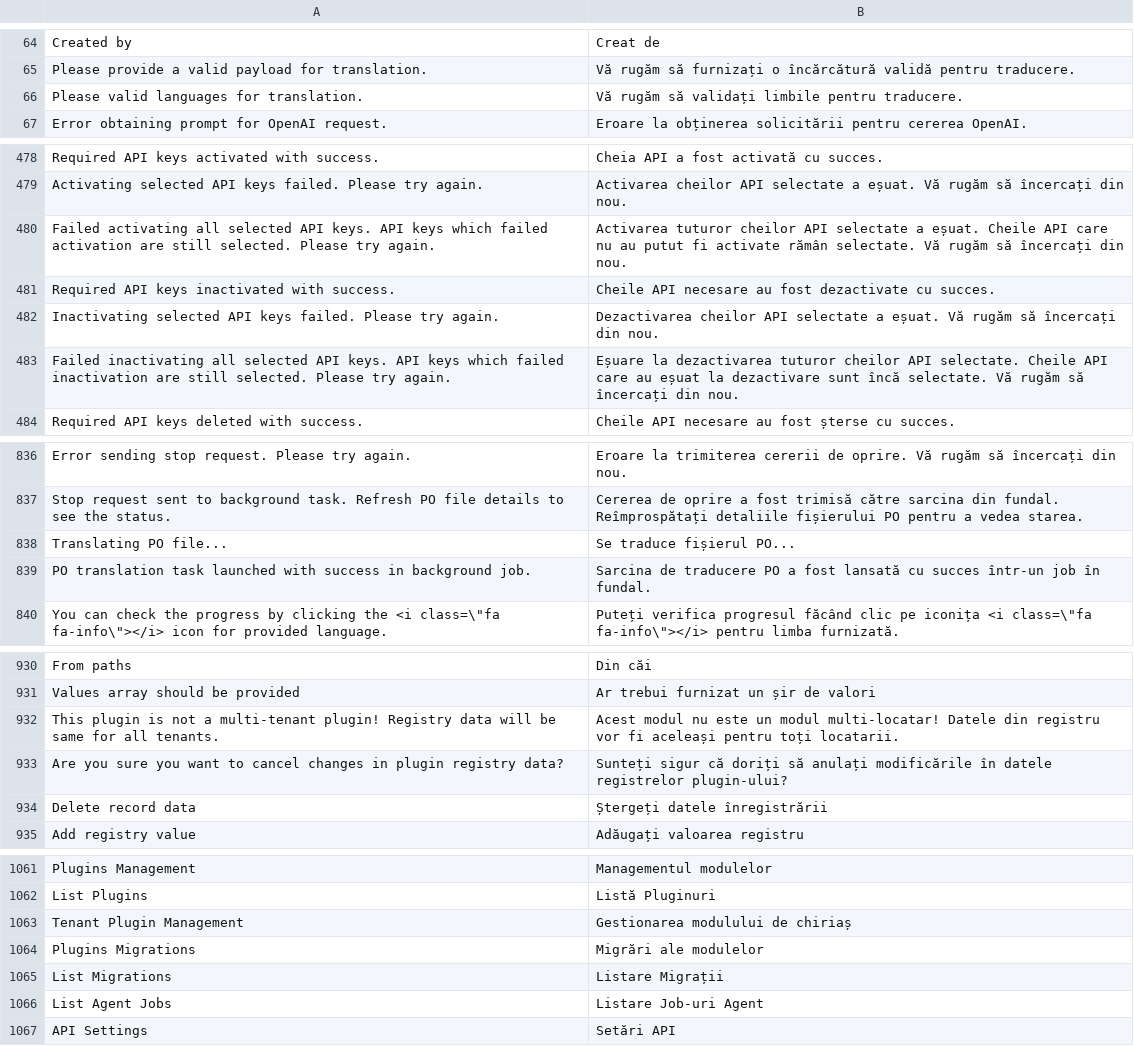
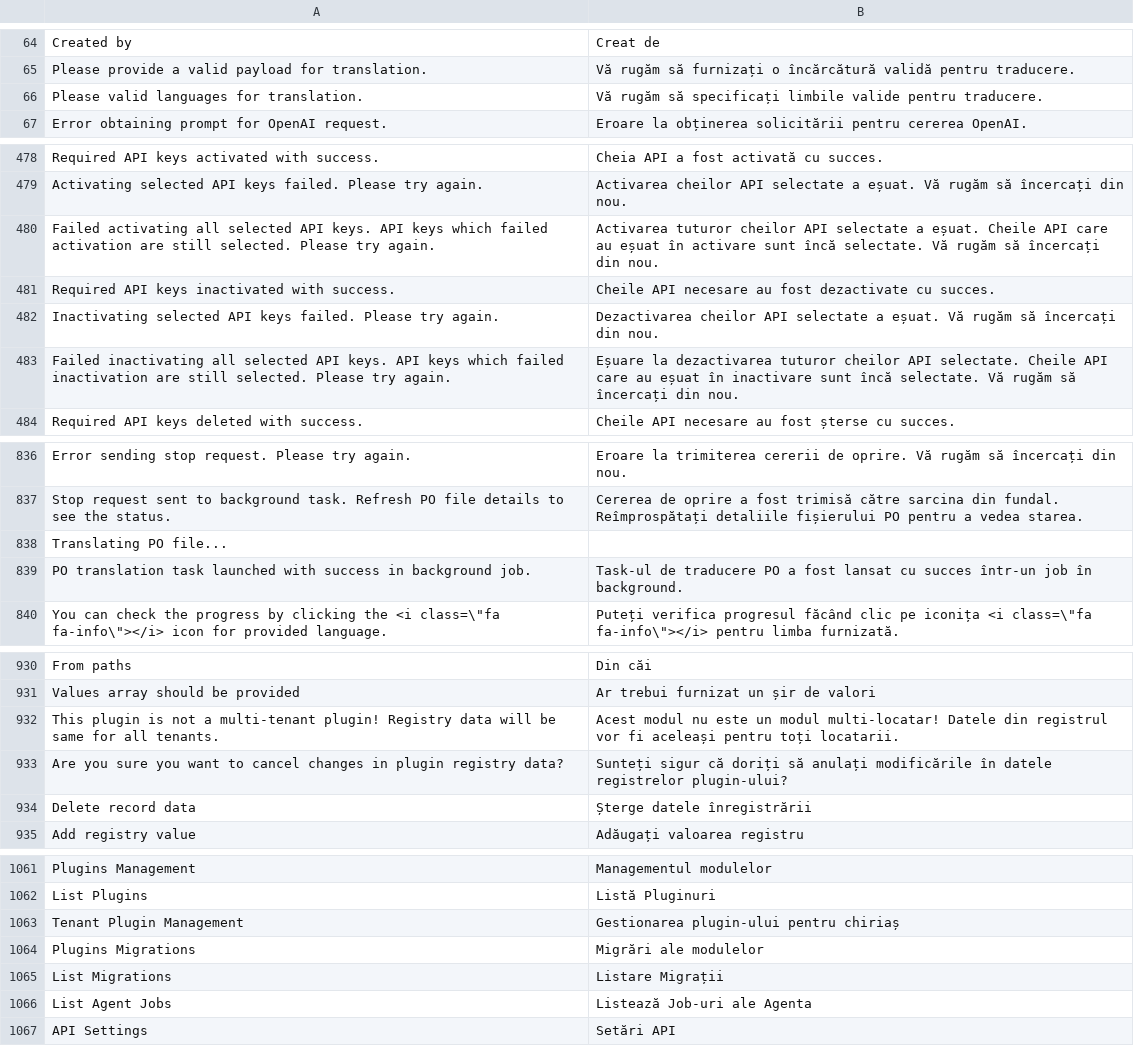
Before and after one commit to tipul07/phs, a CSV file: plugins.dist/admin/languages/ro-utf8.csv, drawn as a sheet; only a part is shown, gaps mark what is left out; the diff covers the shown part only.

```diff
--- a/plugins.dist/admin/languages/ro-utf8.csv
+++ b/plugins.dist/admin/languages/ro-utf8.csv
@@ -65,3 +65,3 @@ Created by,Creat de
 Please provide a valid payload for translation.,Vă rugăm să furnizați o încărcătură validă pentru traducere.
-Please valid languages for translation.,Vă rugăm să validați limbile pentru traducere.
+Please valid languages for translation.,Vă rugăm să specificați limbile valide pentru traducere.
 Error obtaining prompt for OpenAI request.,Eroare la obținerea solicitării pentru cererea OpenAI.
@@ -479,6 +479,6 @@ Required API keys activated with success.,Cheia API a fost activată cu succes.
 Activating selected API keys failed. Please try again.,Activarea cheilor API selectate a eșuat. Vă rugăm să încercați din nou.
-Failed activating all selected API keys. API keys which failed activation are still selected. Please try again.,Activarea tuturor cheilor API selectate a eșuat. Cheile API care nu au putut fi activate rămân selectate. Vă rugăm să încercați din nou.
+Failed activating all selected API keys. API keys which failed activation are still selected. Please try again.,Activarea tuturor cheilor API selectate a eșuat. Cheile API care au eșuat în activare sunt încă selectate. Vă rugăm să încercați din nou.
 Required API keys inactivated with success.,Cheile API necesare au fost dezactivate cu succes.
 Inactivating selected API keys failed. Please try again.,Dezactivarea cheilor API selectate a eșuat. Vă rugăm să încercați din nou.
-Failed inactivating all selected API keys. API keys which failed inactivation are still selected. Please try again.,Eșuare la dezactivarea tuturor cheilor API selectate. Cheile API care au eșuat la dezactivare sunt încă selectate. Vă rugăm să încercați din nou.
+Failed inactivating all selected API keys. API keys which failed inactivation are still selected. Please try again.,Eșuare la dezactivarea tuturor cheilor API selectate. Cheile API care au eșuat în inactivare sunt încă selectate. Vă rugăm să încercați din nou.
 Required API keys deleted with success.,Cheile API necesare au fost șterse cu succes.
@@ -837,4 +837,4 @@ Error sending stop request. Please try again.,Eroare la trimiterea cererii de op
 Stop request sent to background task. Refresh PO file details to see the status.,Cererea de oprire a fost trimisă către sarcina din fundal. Reîmprospătați detaliile fișierului PO pentru a vedea starea.
-Translating PO file...,Se traduce fișierul PO...
-PO translation task launched with success in background job.,Sarcina de traducere PO a fost lansată cu succes într-un job în fundal.
+Translating PO file...,
+PO translation task launched with success in background job.,Task-ul de traducere PO a fost lansat cu succes într-un job în background.
 "You can check the progress by clicking the <i class=\""fa fa-info\""></i> icon for provided language.","Puteți verifica progresul făcând clic pe iconița <i class=\""fa fa-info\""></i> pentru limba furnizată."
@@ -931,5 +931,5 @@ From paths,Din căi
 Values array should be provided,Ar trebui furnizat un șir de valori
-This plugin is not a multi-tenant plugin! Registry data will be same for all tenants.,Acest modul nu este un modul multi-locatar! Datele din registru vor fi aceleași pentru toți locatarii.
+This plugin is not a multi-tenant plugin! Registry data will be same for all tenants.,Acest modul nu este un modul multi-locatar! Datele din registrul vor fi aceleași pentru toți locatarii.
 Are you sure you want to cancel changes in plugin registry data?,Sunteți sigur că doriți să anulați modificările în datele registrelor plugin-ului?
-Delete record data,Ștergeți datele înregistrării
+Delete record data,Șterge datele înregistrării
 Add registry value,Adăugați valoarea registru
@@ -1062,6 +1062,6 @@ Plugins Management,Managementul modulelor
 List Plugins,Listă Pluginuri
-Tenant Plugin Management,Gestionarea modulului de chiriaș
+Tenant Plugin Management,Gestionarea plugin-ului pentru chiriaș
 Plugins Migrations,Migrări ale modulelor
 List Migrations,Listare Migrații
-List Agent Jobs,Listare Job-uri Agent
+List Agent Jobs,Listează Job-uri ale Agenta
 API Settings,Setări API
```
Also changed, not shown: 3 added rows and 38 edited cells elsewhere in this file, plugins.dist/accounts/languages/ro-utf8.csv, plugins.dist/accounts/languages/ro.csv, 18 other files.
